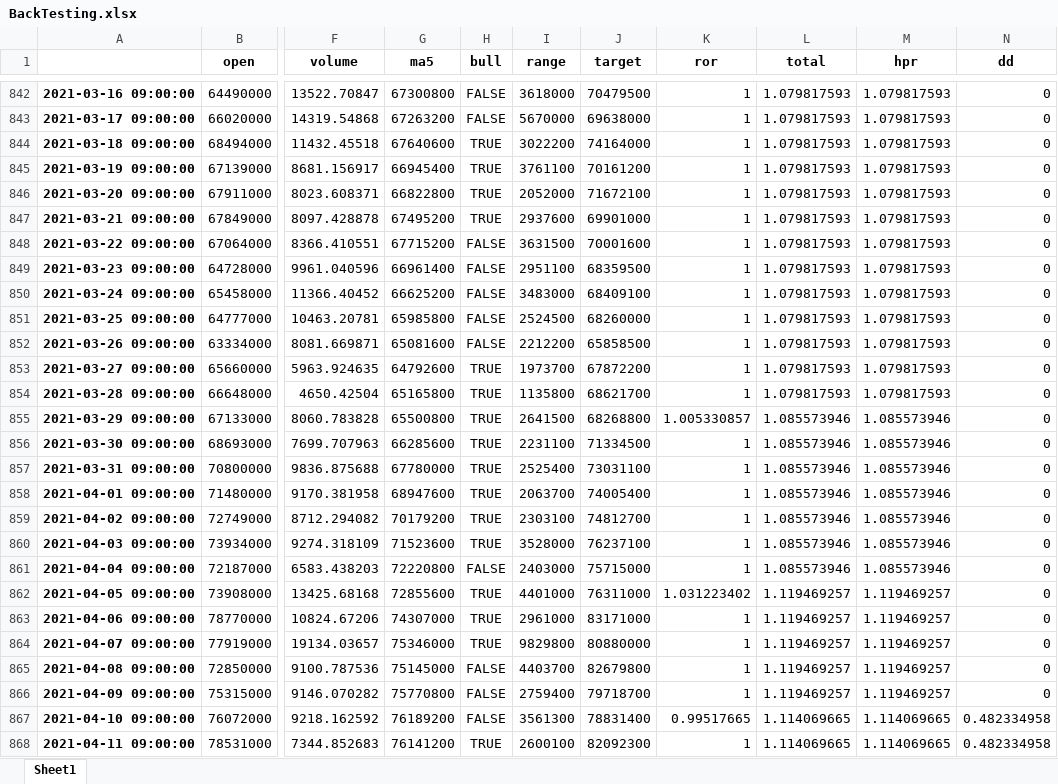
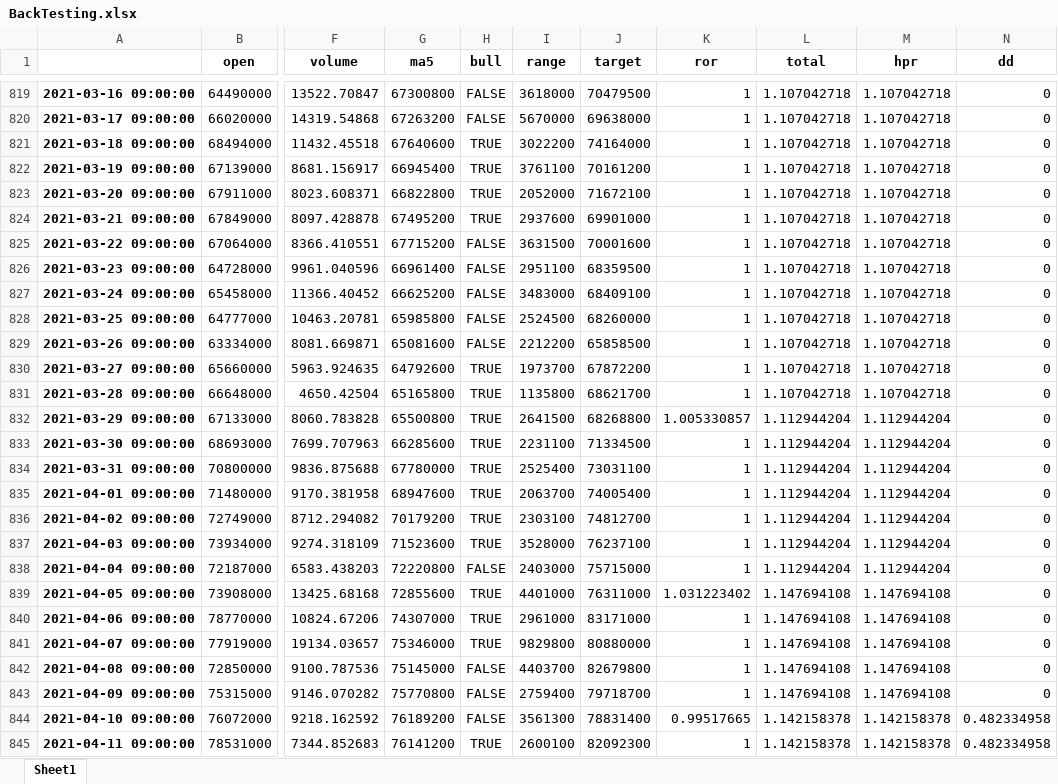
Before and after one commit to Chowonjae/AutoTradingBit, an Excel workbook: BackTesting/BackTesting.xlsx, sheet Sheet1, drawn as a sheet; only a part is shown, gaps mark what is left out; values as stored, in another font and other column widths than the file's, no borders; addresses are those after the commit; the diff covers the shown part only; the diff names each change by its address in the sheet, - before the commit and + after, or states it on an @@ line.

```diff
--- a/BackTesting/BackTesting.xlsx (sheet Sheet1)
+++ b/BackTesting/BackTesting.xlsx (sheet Sheet1)
-L819:L831 (total): 1.079817593
+L819:L831 (total): 1.107042718
-M819:M831 (hpr): 1.079817593
+M819:M831 (hpr): 1.107042718
-L832:L838 (total): 1.085573946
+L832:L838 (total): 1.112944204
-M832:M838 (hpr): 1.085573946
+M832:M838 (hpr): 1.112944204
-L839:L843 (total): 1.119469257
+L839:L843 (total): 1.147694108
-M839:M843 (hpr): 1.119469257
+M839:M843 (hpr): 1.147694108
-L844:L845 (total): 1.114069665
+L844:L845 (total): 1.142158378
-M844:M845 (hpr): 1.114069665
+M844:M845 (hpr): 1.142158378
```
Also changed, not shown: 23 added rows, 23 removed rows and 357 edited cells elsewhere in this sheet, 10 other files.
